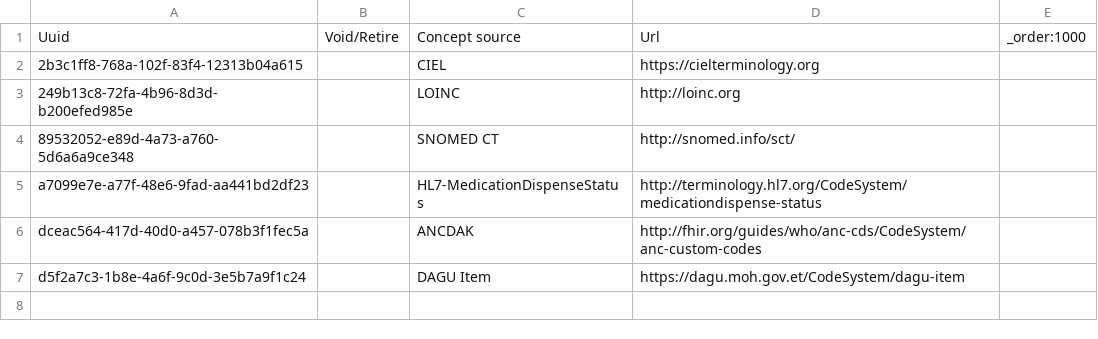
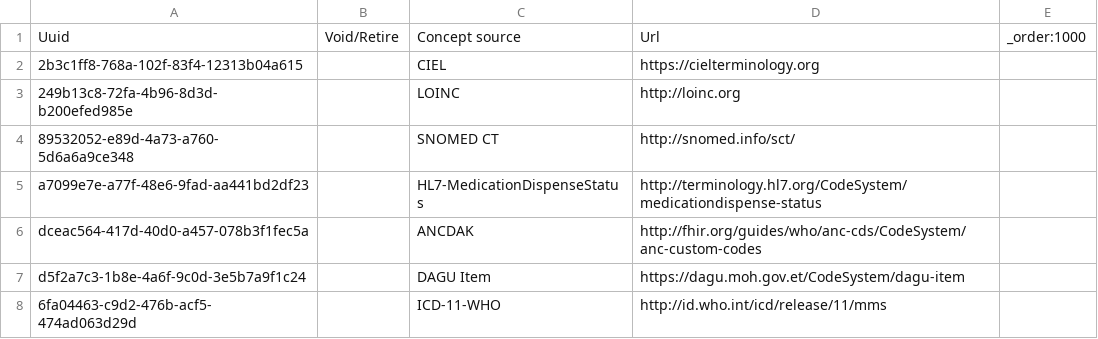
Before and after one commit to palladium-group/ethiopiaemr-openmrs-content, a CSV file: configuration/backend_configuration/fhirconceptsources/fhir_concept_sources-core_data.csv, drawn as a sheet.

Commit message:
Register ICD-11-WHO as a FHIR concept source
Conditions and diagnoses are mapped SAME-AS to ICD-11-WHO, but FHIR2 only turns a mapping into a coding when its source has a FHIR URL, so they reached the SHR with no codes at all. ICD-11-WHO now maps to http://id.who.int/icd/release/11/mms.

```diff
--- a/configuration/backend_configuration/fhirconceptsources/fhir_concept_sources-core_data.csv
+++ b/configuration/backend_configuration/fhirconceptsources/fhir_concept_sources-core_data.csv
@@ -7 +7,2 @@ dceac564-417d-40d0-a457-078b3f1fec5a,,ANCDAK,http://fhir.org/guides/who/anc-cds/
 d5f2a7c3-1b8e-4a6f-9c0d-3e5b7a9f1c24,,DAGU Item,https://dagu.moh.gov.et/CodeSystem/dagu-item,
+6fa04463-c9d2-476b-acf5-474ad063d29d,,ICD-11-WHO,http://id.who.int/icd/release/11/mms,,
```
